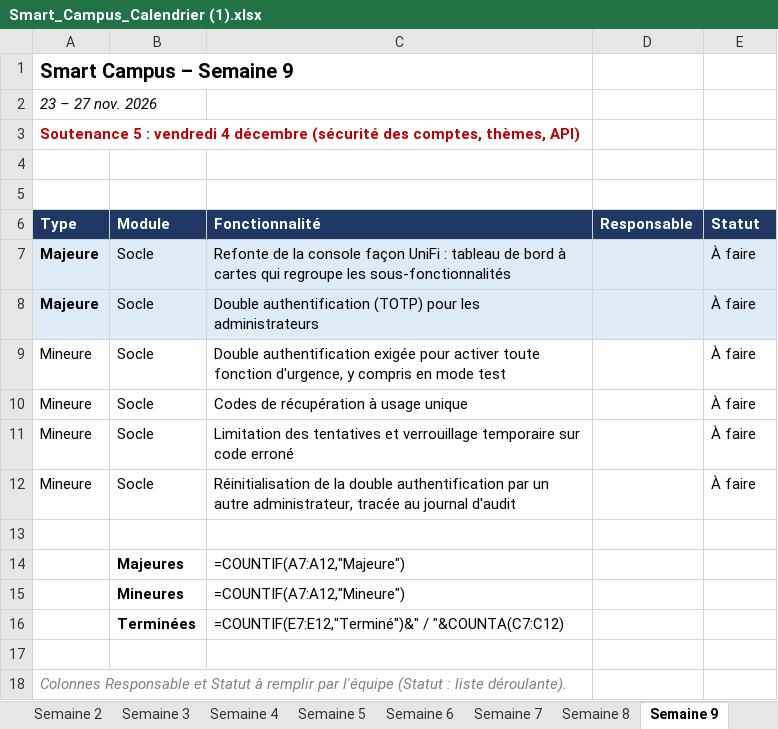
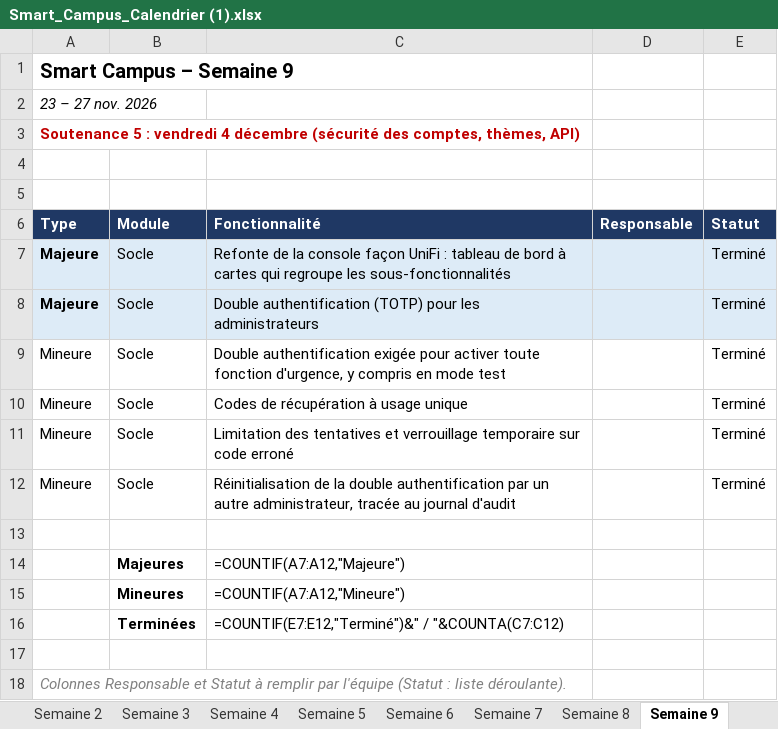
Before and after one commit to Epitech-Hub-Marseille/Smart-Campus-Central-Server, an Excel workbook: docs/Smart_Campus_Calendrier (1).xlsx, sheet Semaine 9, drawn as a sheet; values as stored, in another font and other column widths than the file's, no borders; formulas without a stored value are shown as written; the diff names each change by its address in the sheet, - before the commit and + after, or states it on an @@ line.

Commit message:
docs: mark the week 9 and 10 features done in the calendar

```diff
--- a/docs/Smart_Campus_Calendrier (1).xlsx (sheet Semaine 9)
+++ b/docs/Smart_Campus_Calendrier (1).xlsx (sheet Semaine 9)
-E7:E12 (Statut): À faire
+E7:E12 (Statut): Terminé
```
Also changed, not shown: sheet Semaine 10.
